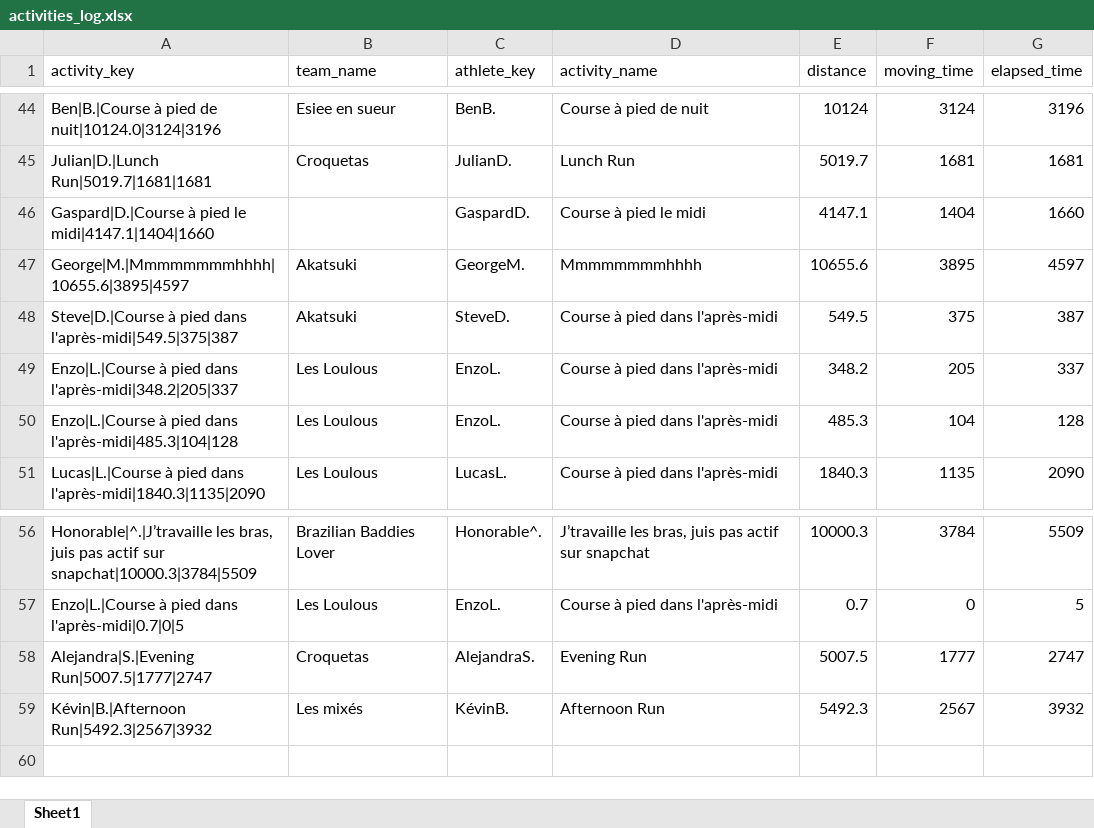
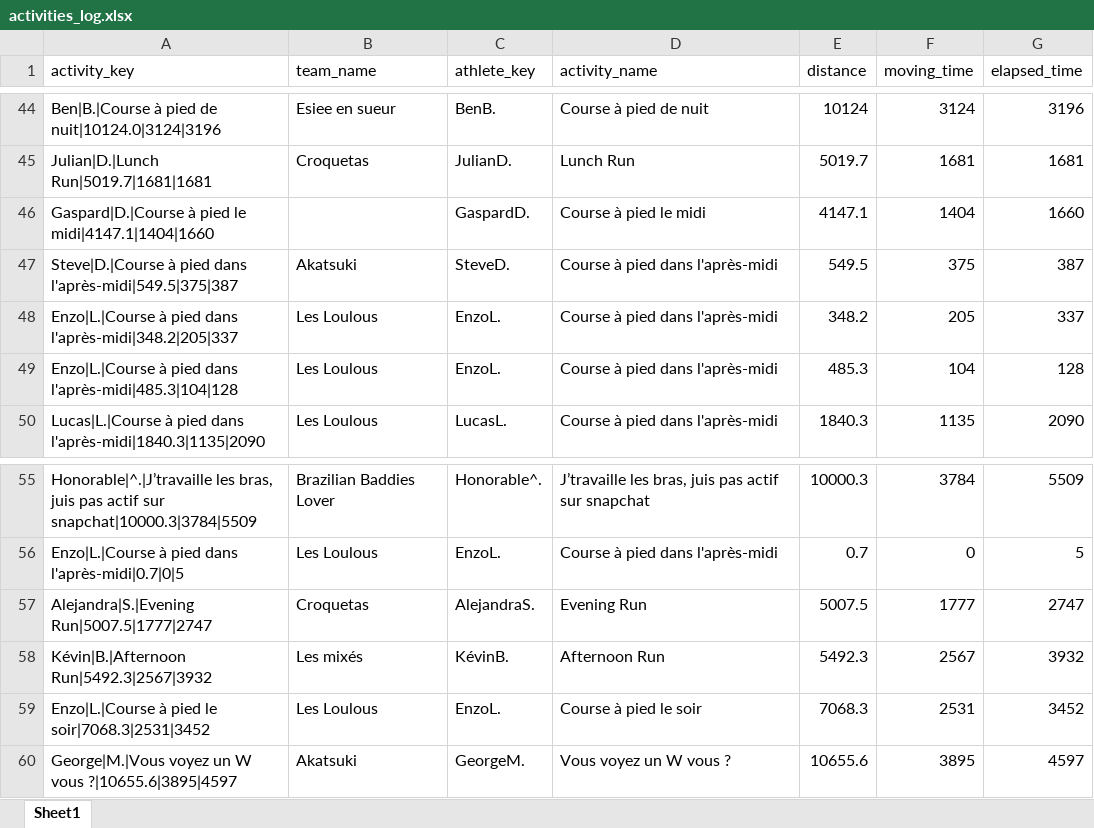
Before and after one commit to theodtl/running_team_vs, an Excel workbook: data/activities_log.xlsx, sheet Sheet1, drawn as a sheet; only a part is shown, gaps mark what is left out; values as stored, in another font and other column widths than the file's, no borders; removed rows and columns are numbered as before the commit, all else as after; the diff names each change by its address in the sheet, - before the commit and + after, or states it on an @@ line.

Commit message:
Update Strava data and site

```diff
--- a/data/activities_log.xlsx (sheet Sheet1)
+++ b/data/activities_log.xlsx (sheet Sheet1)
-row 47: George|M.|Mmmmmmmmhhhh|10655.6|3895|4597 | Akatsuki | GeorgeM. | Mmmmmmmmhhhh | 10655.6 | 3895 | 4597
+row 59: Enzo|L.|Course à pied le soir|7068.3|2531|3452 | Les Loulous | EnzoL. | Course à pied le soir | 7068.3 | 2531 | 3452
+row 60: George|M.|Vous voyez un W vous ?|10655.6|3895|4597 | Akatsuki | GeorgeM. | Vous voyez un W vous ? | 10655.6 | 3895 | 4597
```
Also changed, not shown: data/distances.xlsx, data/processed_activities.xlsx, 2 other files.
